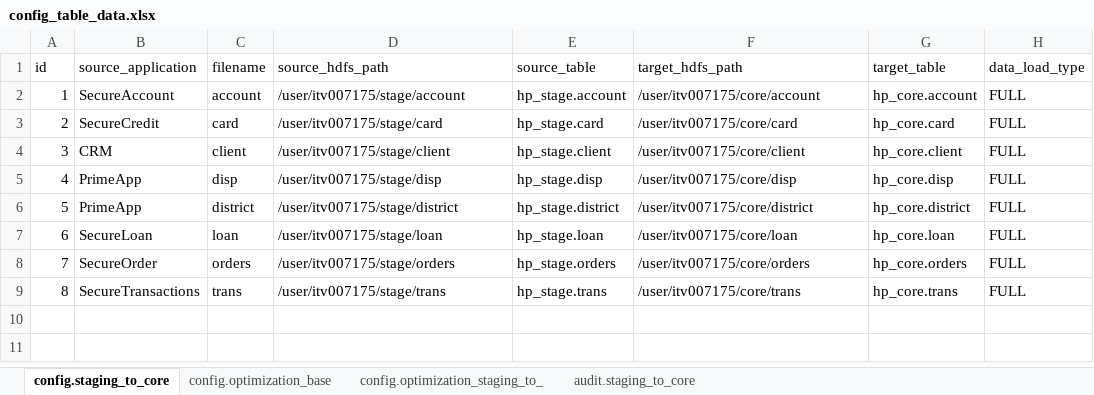
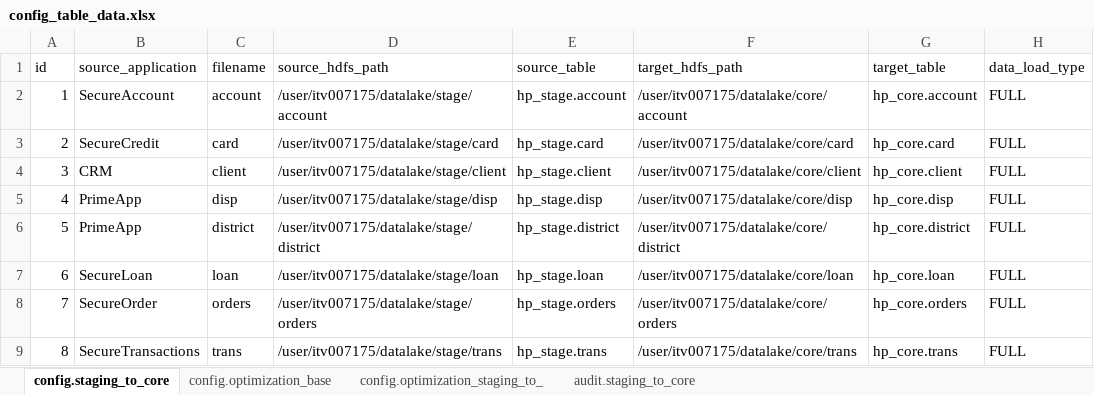
Before and after one commit to hencilpeter/bigdata_projects, an Excel workbook: project1_EnterpriseAnalyticalDataLake/config_table_data.xlsx, sheet config.staging_to_core, drawn as a sheet; only a part is shown; values as stored, in another font and other column widths than the file's, no borders; the diff names each change by its address in the sheet, - before the commit and + after, or states it on an @@ line.

```diff
--- a/project1_EnterpriseAnalyticalDataLake/config_table_data.xlsx (sheet config.staging_to_core)
+++ b/project1_EnterpriseAnalyticalDataLake/config_table_data.xlsx (sheet config.staging_to_core)
-D2 (source_hdfs_path): /user/itv007175/stage/account
+D2 (source_hdfs_path): /user/itv007175/datalake/stage/account
-F2 (target_hdfs_path): /user/itv007175/core/account
+F2 (target_hdfs_path): /user/itv007175/datalake/core/account
-D3 (source_hdfs_path): /user/itv007175/stage/card
+D3 (source_hdfs_path): /user/itv007175/datalake/stage/card
-F3 (target_hdfs_path): /user/itv007175/core/card
+F3 (target_hdfs_path): /user/itv007175/datalake/core/card
-D4 (source_hdfs_path): /user/itv007175/stage/client
+D4 (source_hdfs_path): /user/itv007175/datalake/stage/client
-F4 (target_hdfs_path): /user/itv007175/core/client
+F4 (target_hdfs_path): /user/itv007175/datalake/core/client
-D5 (source_hdfs_path): /user/itv007175/stage/disp
+D5 (source_hdfs_path): /user/itv007175/datalake/stage/disp
-F5 (target_hdfs_path): /user/itv007175/core/disp
+F5 (target_hdfs_path): /user/itv007175/datalake/core/disp
-D6 (source_hdfs_path): /user/itv007175/stage/district
+D6 (source_hdfs_path): /user/itv007175/datalake/stage/district
-F6 (target_hdfs_path): /user/itv007175/core/district
+F6 (target_hdfs_path): /user/itv007175/datalake/core/district
-D7 (source_hdfs_path): /user/itv007175/stage/loan
+D7 (source_hdfs_path): /user/itv007175/datalake/stage/loan
-F7 (target_hdfs_path): /user/itv007175/core/loan
+F7 (target_hdfs_path): /user/itv007175/datalake/core/loan
-D8 (source_hdfs_path): /user/itv007175/stage/orders
+D8 (source_hdfs_path): /user/itv007175/datalake/stage/orders
-F8 (target_hdfs_path): /user/itv007175/core/orders
+F8 (target_hdfs_path): /user/itv007175/datalake/core/orders
-D9 (source_hdfs_path): /user/itv007175/stage/trans
+D9 (source_hdfs_path): /user/itv007175/datalake/stage/trans
-F9 (target_hdfs_path): /user/itv007175/core/trans
+F9 (target_hdfs_path): /user/itv007175/datalake/core/trans
```
Also changed, not shown: sheet config.optimization_staging_to_, 16 other files.
